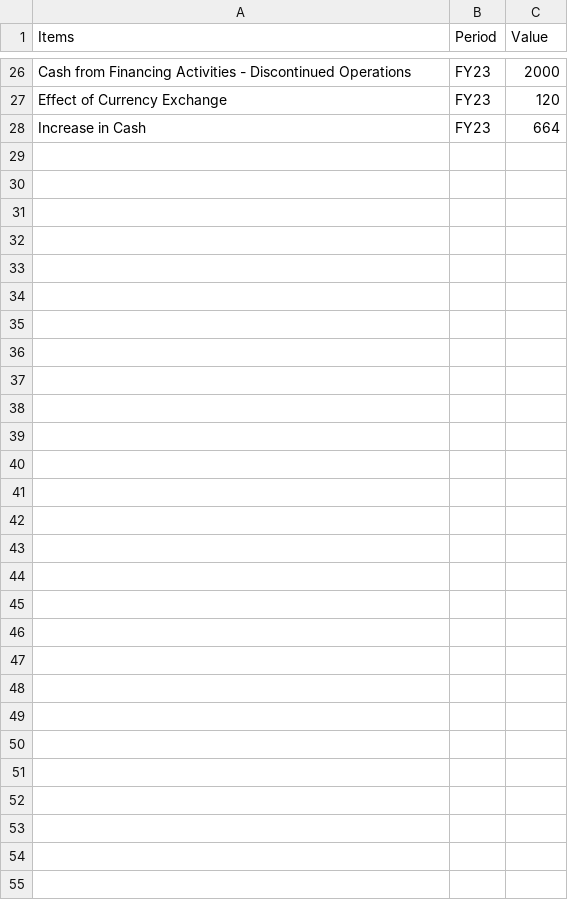
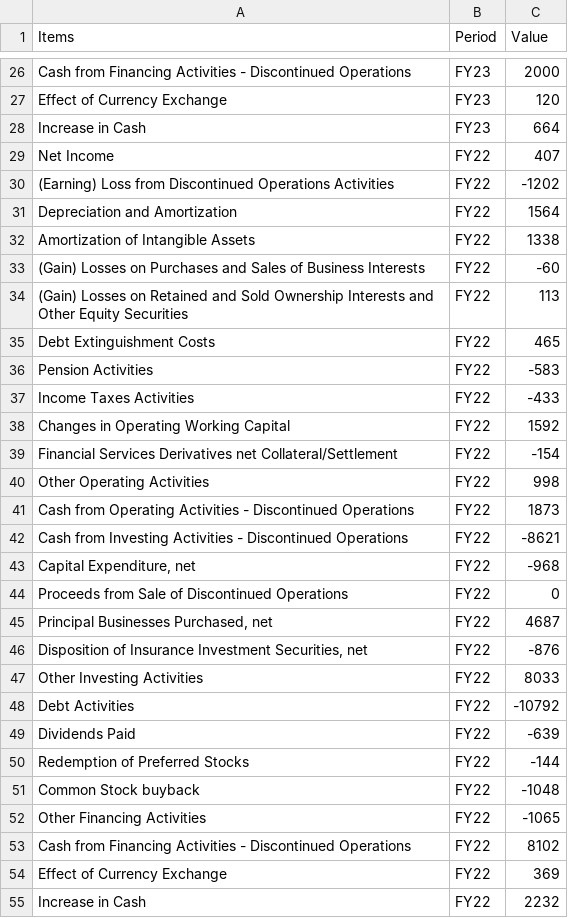
Before and after one commit to jacquessham/FinancialReport_Dashboard, a CSV file: dashboard/data/ge/dataset/ge_cashflow_example.csv, drawn as a sheet; only a part is shown, gaps mark what is left out.

Commit message:
Finalized readme and data quality

```diff
--- a/dashboard/data/ge/dataset/ge_cashflow_example.csv
+++ b/dashboard/data/ge/dataset/ge_cashflow_example.csv
@@ -28 +28,28 @@
 "Increase in Cash","FY23",664
+"Net Income","FY22",407
+"(Earning) Loss from Discontinued Operations Activities","FY22",-1202
+"Depreciation and Amortization","FY22",1564
+"Amortization of Intangible Assets","FY22",1338
+"(Gain) Losses on Purchases and Sales of Business Interests","FY22",-60
+"(Gain) Losses on Retained and Sold Ownership Interests and Other Equity Securities","FY22",113
+"Debt Extinguishment Costs","FY22",465
+"Pension Activities","FY22",-583
+"Income Taxes Activities","FY22",-433
+"Changes in Operating Working Capital","FY22",1592
+"Financial Services Derivatives net Collateral/Settlement","FY22",-154
+"Other Operating Activities","FY22",998
+"Cash from Operating Activities - Discontinued Operations","FY22",1873
+"Cash from Investing Activities - Discontinued Operations","FY22",-8621
+"Capital Expenditure, net","FY22",-968
+"Proceeds from Sale of Discontinued Operations","FY22",0
+"Principal Businesses Purchased, net","FY22",4687
+"Disposition of Insurance Investment Securities, net","FY22",-876
+"Other Investing Activities","FY22",8033
+"Debt Activities","FY22",-10792
+"Dividends Paid","FY22",-639
+"Redemption of Preferred Stocks","FY22",-144
+"Common Stock buyback","FY22",-1048
+"Other Financing Activities","FY22",-1065
+"Cash from Financing Activities - Discontinued Operations","FY22",8102
+"Effect of Currency Exchange","FY22",369
+"Increase in Cash","FY22",2232
```
Also changed, not shown: 6 other files.
